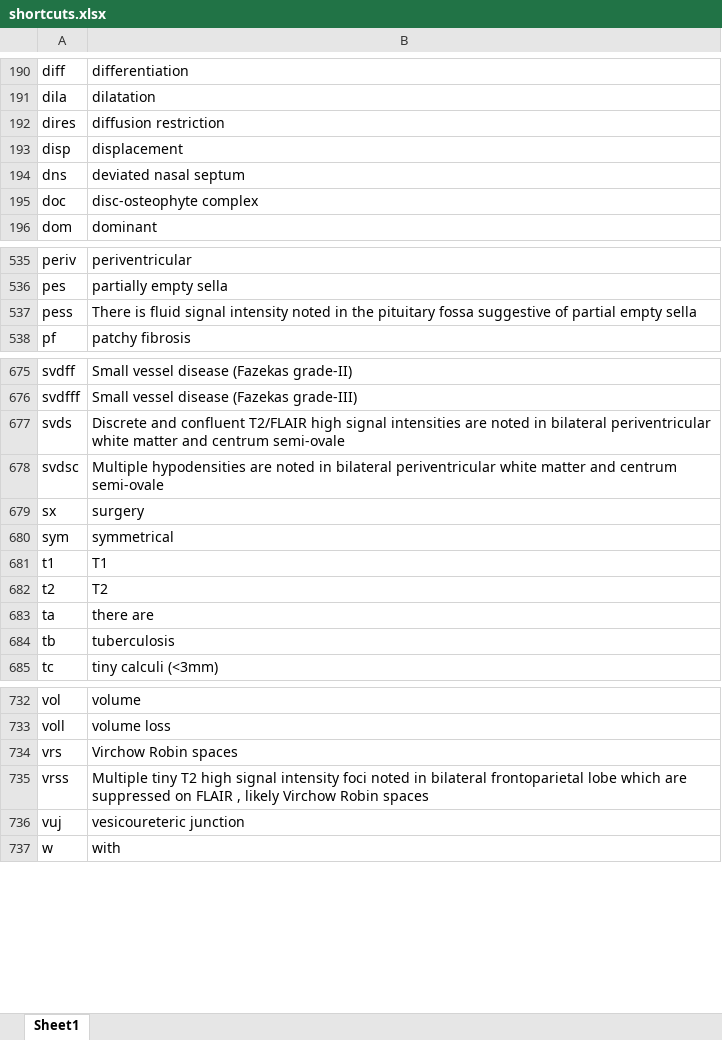
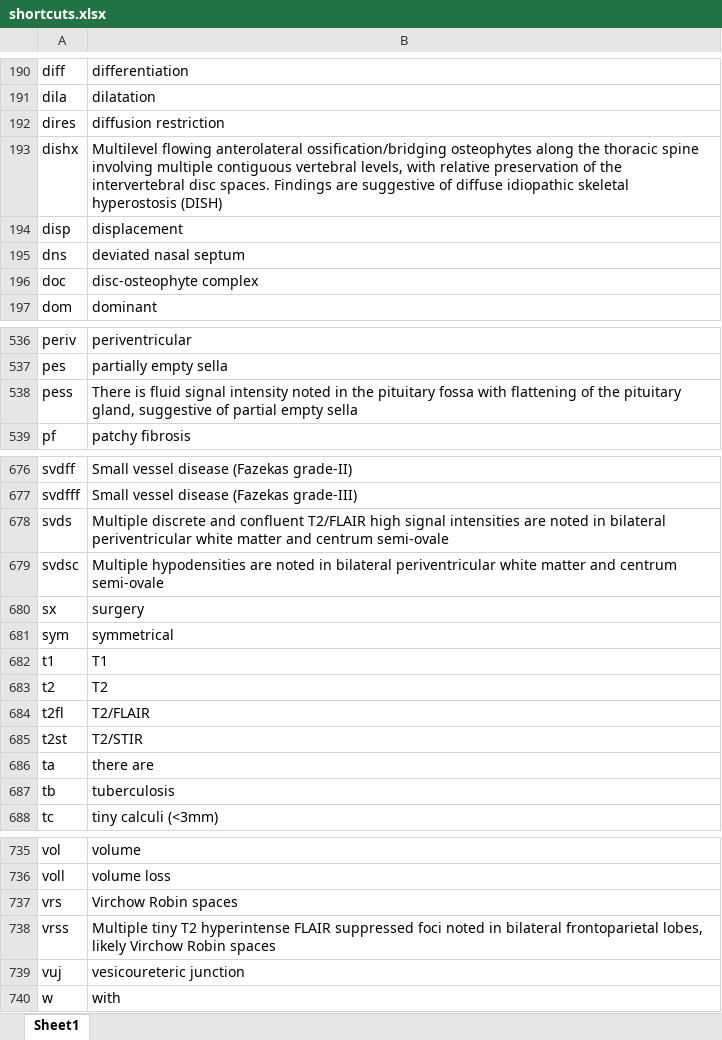
Before and after one commit to kushalpoudel35/espanso-radiology, an Excel workbook: shortcuts.xlsx, sheet Sheet1, drawn as a sheet; only a part is shown, gaps mark what is left out; values as stored, in another font and other column widths than the file's, no borders; table styles not drawn; addresses are those after the commit; the diff names each change by its address in the sheet, - before the commit and + after, or states it on an @@ line.

Commit message:
updated shortcuts

```diff
--- a/shortcuts.xlsx (sheet Sheet1)
+++ b/shortcuts.xlsx (sheet Sheet1)
+row 193: dishx | Multilevel flowing anterolateral ossification/bridging osteophytes along the thoracic spine involving multiple contiguous vertebral levels, with relative preservation of the intervertebral disc spaces. Findings are suggestive of diffuse idiopathic skeletal hyperostosis (DISH)
-B538: …pituitary fossa suggestive of…
+B538: …pituitary fossa with flattening of the pituitary gland, suggestive of…
-B678: Discrete and confluent…
+B678: Multiple discrete and confluent…
+row 684: t2fl | T2/FLAIR
+row 685: t2st | T2/STIR
-B738: …tiny T2 high signal intensity foci noted in bilateral frontoparietal lobe which are suppressed on FLAIR , likely Virchow…
+B738: …tiny T2 hyperintense FLAIR suppressed foci noted in bilateral frontoparietal lobes, likely Virchow…
```
Also changed, not shown: 2 other files.
